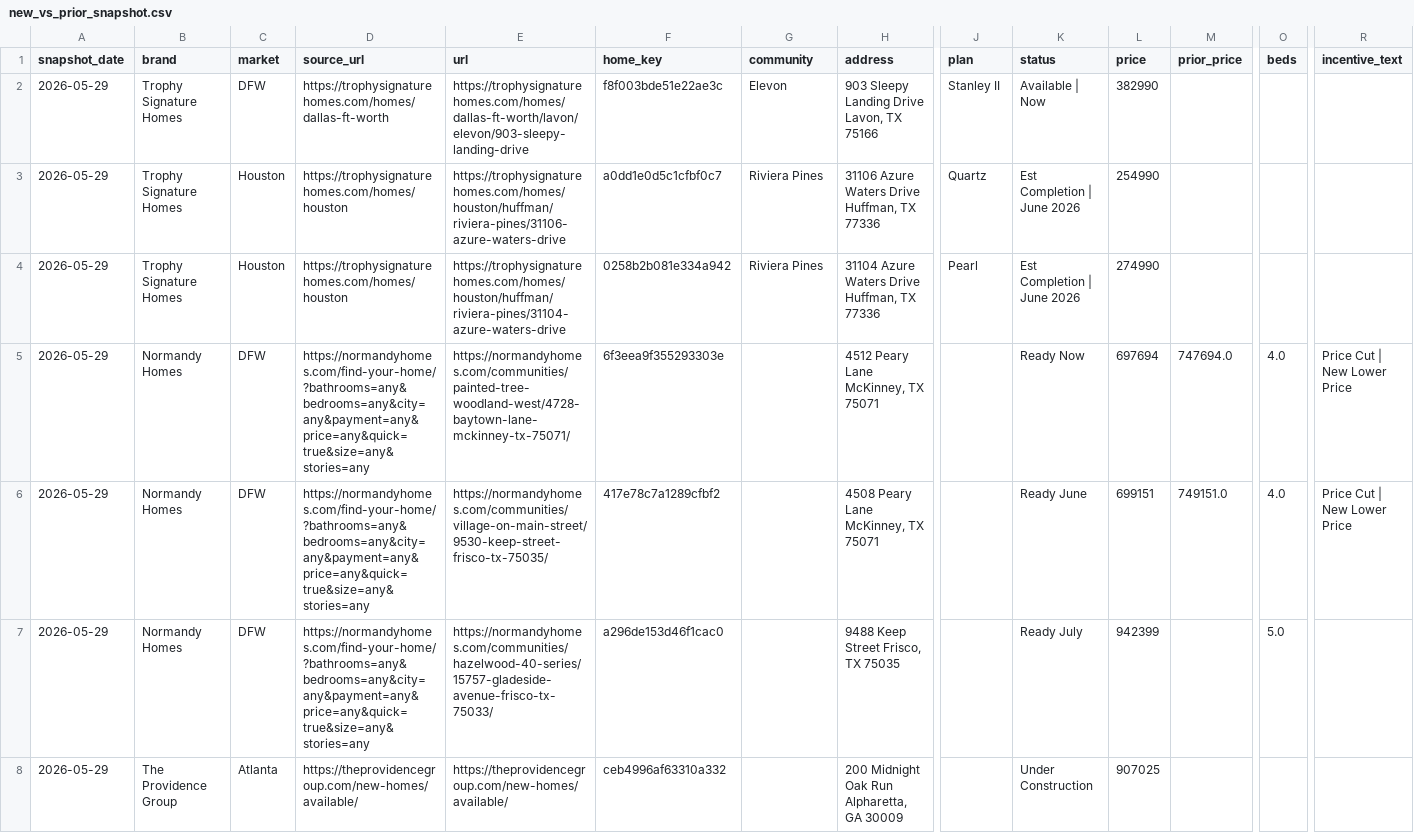
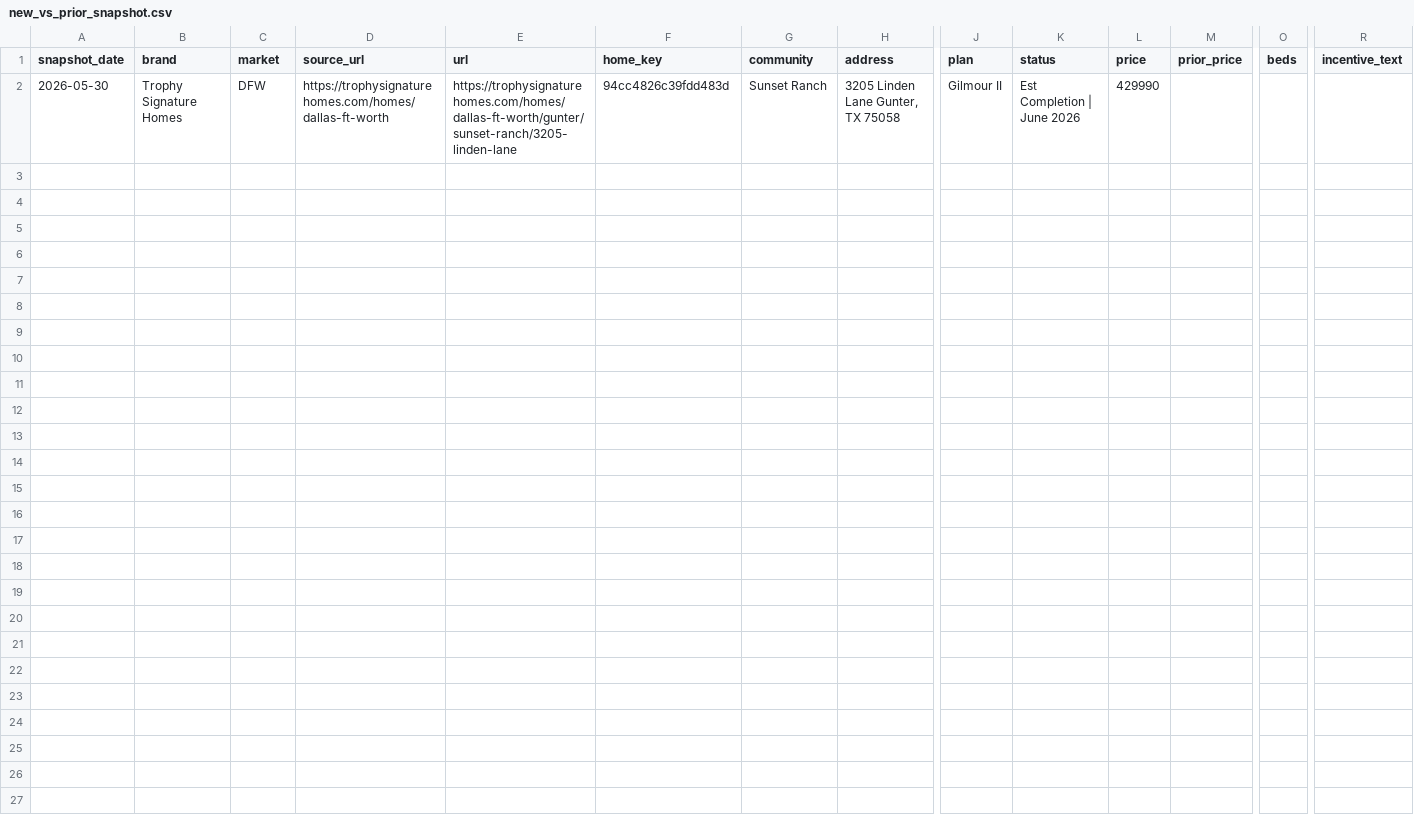
Before and after one commit to aregaladosantiago-hub/grbk-tracker, a CSV file: reports/new_vs_prior_snapshot.csv, drawn as a sheet; only a part is shown, gaps mark what is left out; removed rows and columns are numbered as before the commit, all else as after; rows hold the shown columns only; the diff names each change by its address in the sheet, - before the commit and + after, or states it on an @@ line.

```diff
--- a/reports/new_vs_prior_snapshot.csv
+++ b/reports/new_vs_prior_snapshot.csv
-row 2: 2026-05-29 | Trophy Signature Homes | DFW | https://trophysignaturehomes.com/homes/dallas-ft-worth | https://trophysignaturehomes.com/homes/dallas-ft-worth/lavon/elevon/903-sleepy-landing-drive | f8f003bde51e22ae3c | Elevon | 903 Sleepy Landing Drive Lavon, TX 75166 | Stanley II | Available | Now | 382990
-row 3: 2026-05-29 | Trophy Signature Homes | Houston | https://trophysignaturehomes.com/homes/houston | https://trophysignaturehomes.com/homes/houston/huffman/riviera-pines/31106-azure-waters-drive | a0dd1e0d5c1cfbf0c7 | Riviera Pines | 31106 Azure Waters Drive Huffman, TX 77336 | Quartz | Est Completion | June 2026 | 254990
-row 4: 2026-05-29 | Trophy Signature Homes | Houston | https://trophysignaturehomes.com/homes/houston | https://trophysignaturehomes.com/homes/houston/huffman/riviera-pines/31104-azure-waters-drive | 0258b2b081e334a942 | Riviera Pines | 31104 Azure Waters Drive Huffman, TX 77336 | Pearl | Est Completion | June 2026 | 274990
-row 5: 2026-05-29 | Normandy Homes | DFW | https://normandyhomes.com/find-your-home/?bathrooms=any&bedrooms=any&city=any&payment=any&price=any&quick=true&size=any&stories=any | https://normandyhomes.com/communities/painted-tree-woodland-west/4728-baytown-lane-mckinney-tx-75071/ | 6f3eea9f355293303e |  | 4512 Peary Lane McKinney, TX 75071 |  | Ready Now | 697694 | 747694.0 | 4.0 | Price Cut | New Lower Price
-row 6: 2026-05-29 | Normandy Homes | DFW | https://normandyhomes.com/find-your-home/?bathrooms=any&bedrooms=any&city=any&payment=any&price=any&quick=true&size=any&stories=any | https://normandyhomes.com/communities/village-on-main-street/9530-keep-street-frisco-tx-75035/ | 417e78c7a1289cfbf2 |  | 4508 Peary Lane McKinney, TX 75071 |  | Ready June | 699151 | 749151.0 | 4.0 | Price Cut | New Lower Price
-row 7: 2026-05-29 | Normandy Homes | DFW | https://normandyhomes.com/find-your-home/?bathrooms=any&bedrooms=any&city=any&payment=any&price=any&quick=true&size=any&stories=any | https://normandyhomes.com/communities/hazelwood-40-series/15757-gladeside-avenue-frisco-tx-75033/ | a296de153d46f1cac0 |  | 9488 Keep Street Frisco, TX 75035 |  | Ready July | 942399 |  | 5.0
-row 8: 2026-05-29 | The Providence Group | Atlanta | https://theprovidencegroup.com/new-homes/available/ | https://theprovidencegroup.com/new-homes/available/ | ceb4996af63310a332 |  | 200 Midnight Oak Run Alpharetta, GA 30009 |  | Under Construction | 907025
+row 2: 2026-05-30 | Trophy Signature Homes | DFW | https://trophysignaturehomes.com/homes/dallas-ft-worth | https://trophysignaturehomes.com/homes/dallas-ft-worth/gunter/sunset-ranch/3205-linden-lane | 94cc4826c39fdd483d | Sunset Ranch | 3205 Linden Lane Gunter, TX 75058 | Gilmour II | Est Completion | June 2026 | 429990
```
Also changed, not shown: reports/latest_active.csv, reports/weekly_history.csv, 3 other files.
